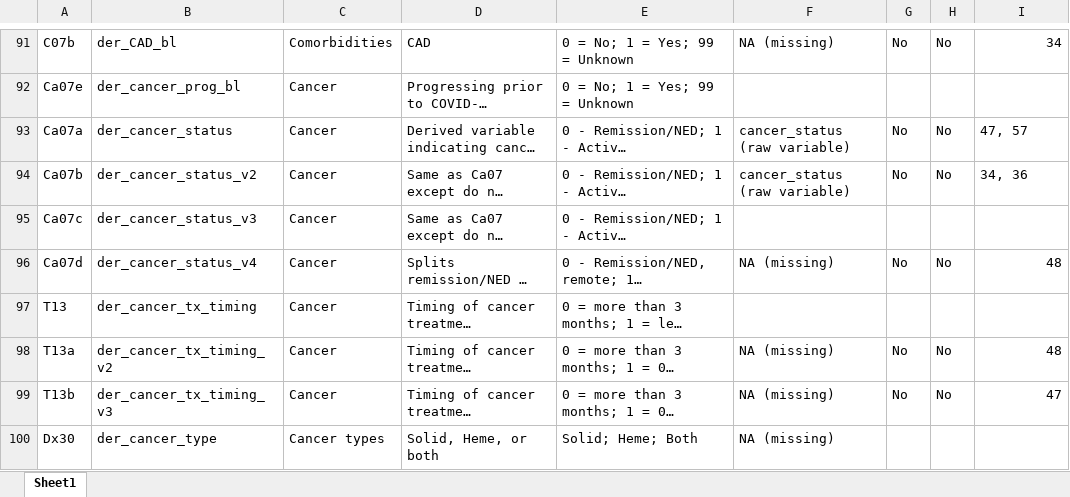
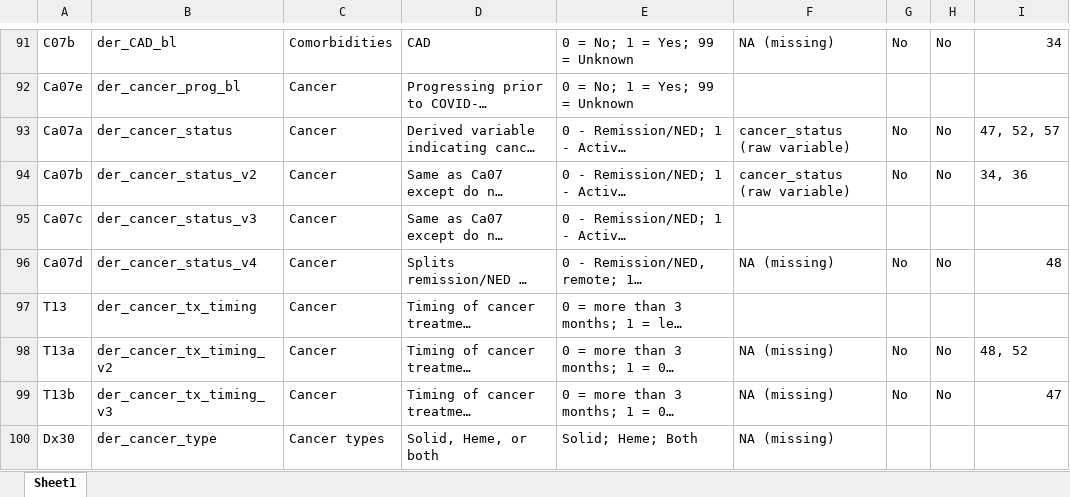
Before and after one commit to covidncancer/CCC19_dictionary, an Excel workbook: CCC19_Derived_Variables_Spreadsheet.xlsx, sheet Sheet1, drawn as a sheet; only a part is shown, gaps mark what is left out; long unchanged cells end in …; values as stored, in another font and other column widths than the file's, no borders; table styles not drawn; the diff covers the shown part only; the diff names each change by its address in the sheet, - before the commit and + after, or states it on an @@ line.

```diff
--- a/CCC19_Derived_Variables_Spreadsheet.xlsx (sheet Sheet1)
+++ b/CCC19_Derived_Variables_Spreadsheet.xlsx (sheet Sheet1)
-I93: 47, 57
+I93: 47, 52, 57
-I98: 48
+I98: 48, 52
```
Also changed, not shown: 38 edited cells elsewhere in this sheet, 1 other file.
